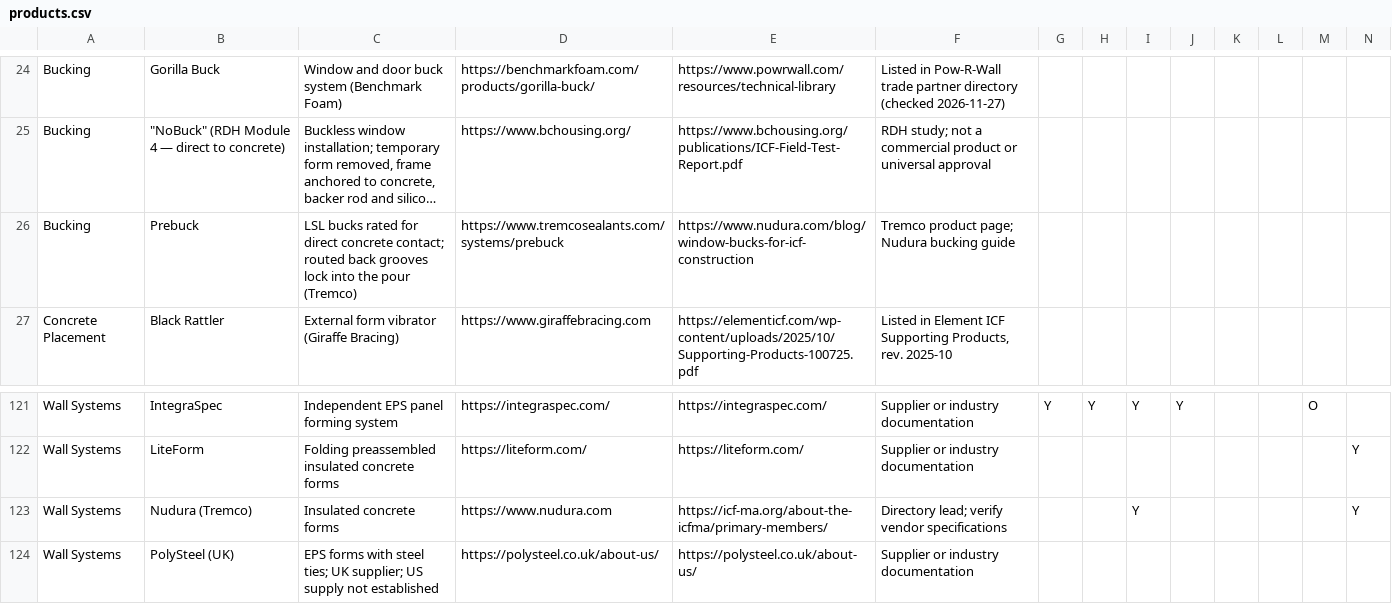
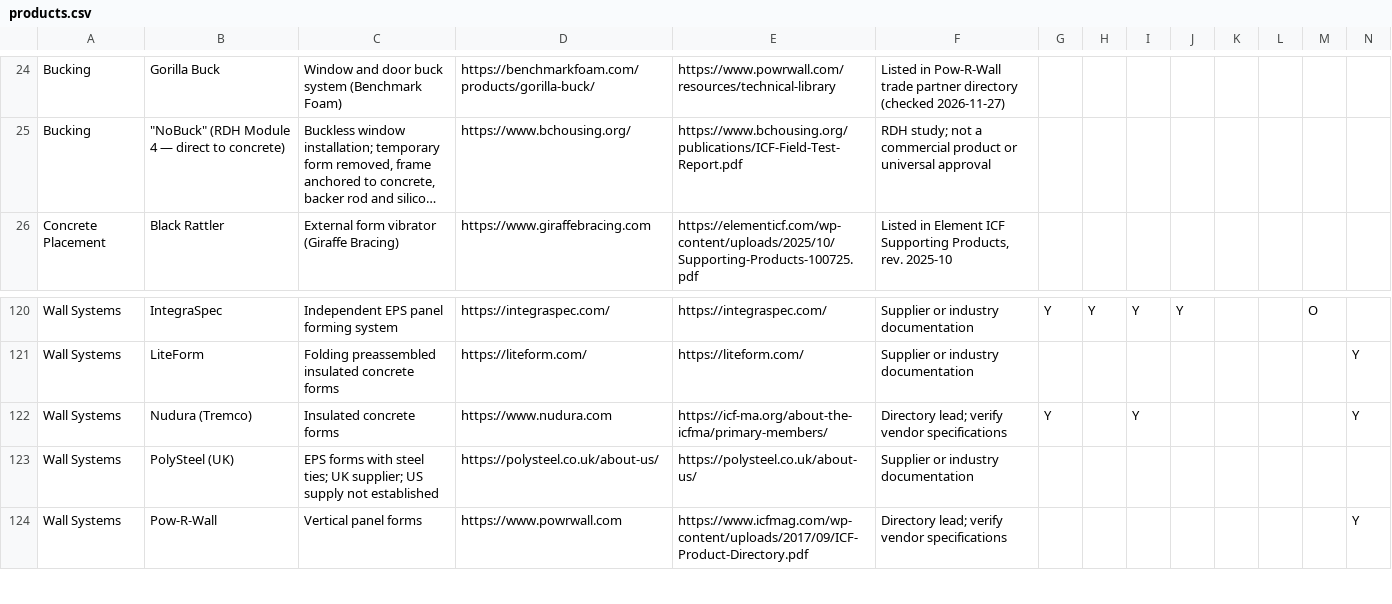
Before and after one commit to cmc0619/icf-product-guide-2026, a CSV file: products.csv, drawn as a sheet; only a part is shown, gaps mark what is left out; the shorter side is filled out with more unchanged rows; long unchanged cells end in …; removed rows and columns are numbered as before the commit, all else as after; the diff names each change by its address in the sheet, - before the commit and + after, or states it on an @@ line.

```diff
--- a/products.csv
+++ b/products.csv
-row 26: Bucking | Prebuck | LSL bucks rated for direct concrete contact; routed back grooves lock into the pour (Tremco) | https://www.tremcosealants.com/systems/prebuck | https://www.nudura.com/blog/window-bucks-for-icf-construction | Tremco product page; Nudura bucking guide
-G122: (empty)
+G122: Y
```
